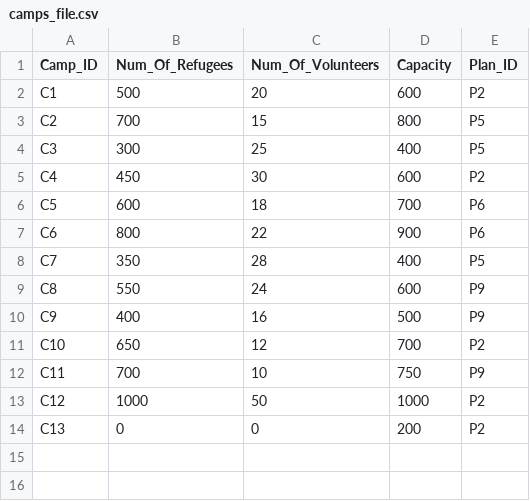
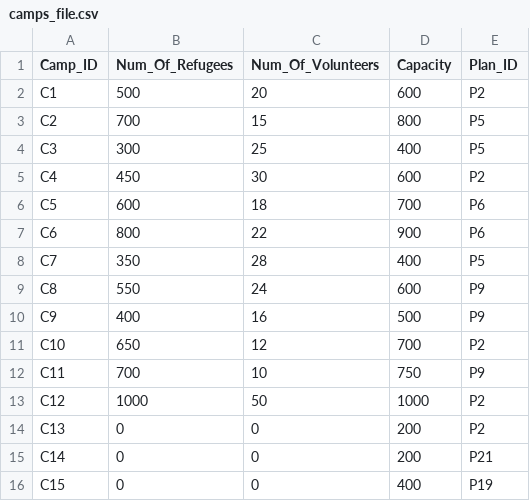
Before and after one commit to devangovind/intro-programming, a CSV file: files/camps_file.csv, drawn as a sheet; the diff names each change by its address in the sheet, - before the commit and + after, or states it on an @@ line.

```diff
--- a/files/camps_file.csv
+++ b/files/camps_file.csv
+row 15: C14 | 0 | 0 | 200 | P21
+row 16: C15 | 0 | 0 | 400 | P19
```
Also changed, not shown: 5 other files.
